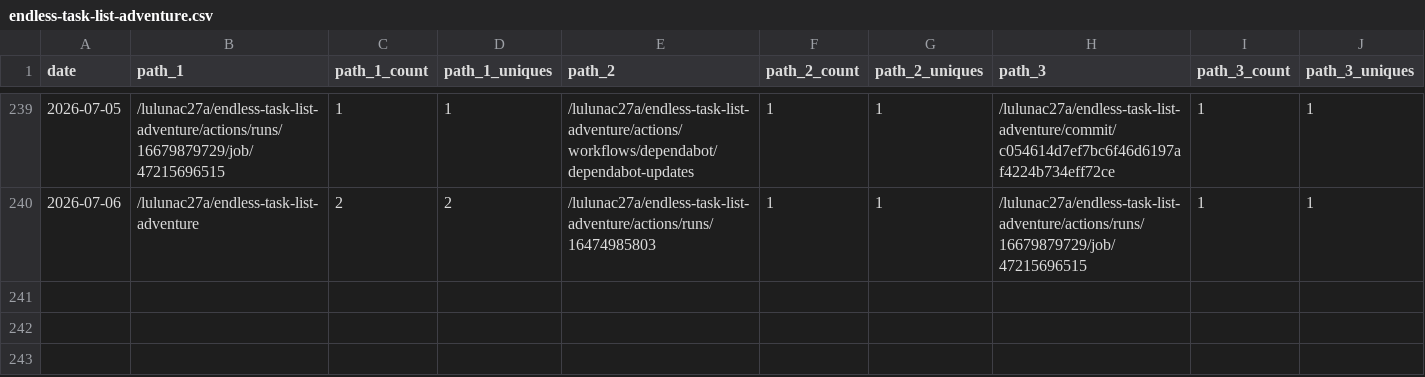
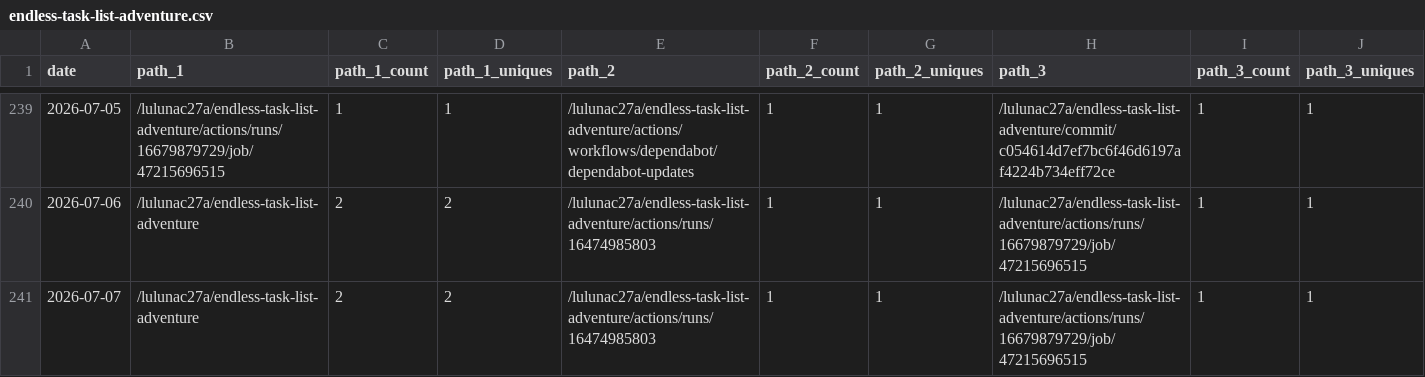
Before and after one commit to lulunac27a/github-repo-traffic-stats, a CSV file: data/github_paths/endless-task-list-adventure.csv, drawn as a sheet; only a part is shown, gaps mark what is left out; rows hold the shown columns only; the diff names each change by its address in the sheet, - before the commit and + after, or states it on an @@ line.

```diff
--- a/data/github_paths/endless-task-list-adventure.csv
+++ b/data/github_paths/endless-task-list-adventure.csv
+row 241: 2026-07-07 | /lulunac27a/endless-task-list-adventure | 2 | 2 | /lulunac27a/endless-task-list-adventure/actions/runs/16474985803 | 1 | 1 | /lulunac27a/endless-task-list-adventure/actions/runs/16679879729/job/47215696515 | 1 | 1
```
Also changed, not shown: data/github_paths/flask-endless-task-list-app.csv, data/github_paths/gamification-task-list-vue-typescript.csv, 53 other files.
